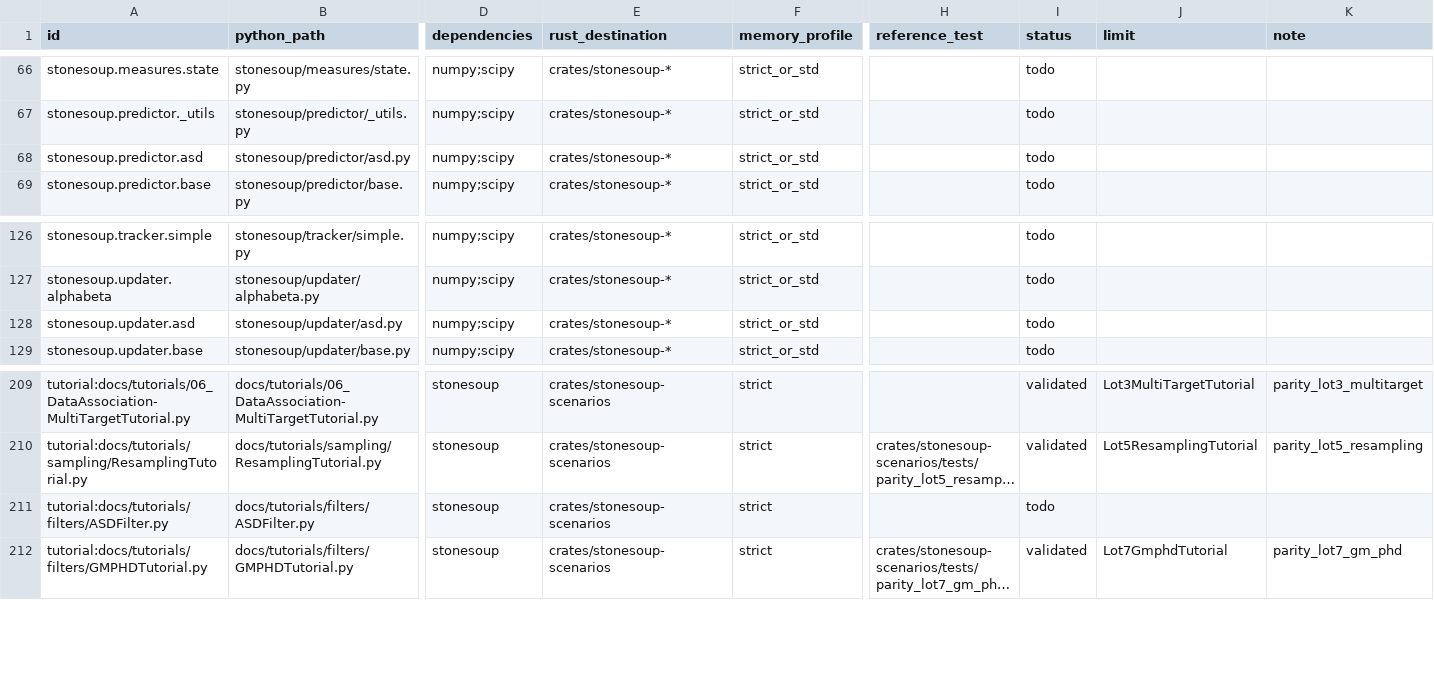
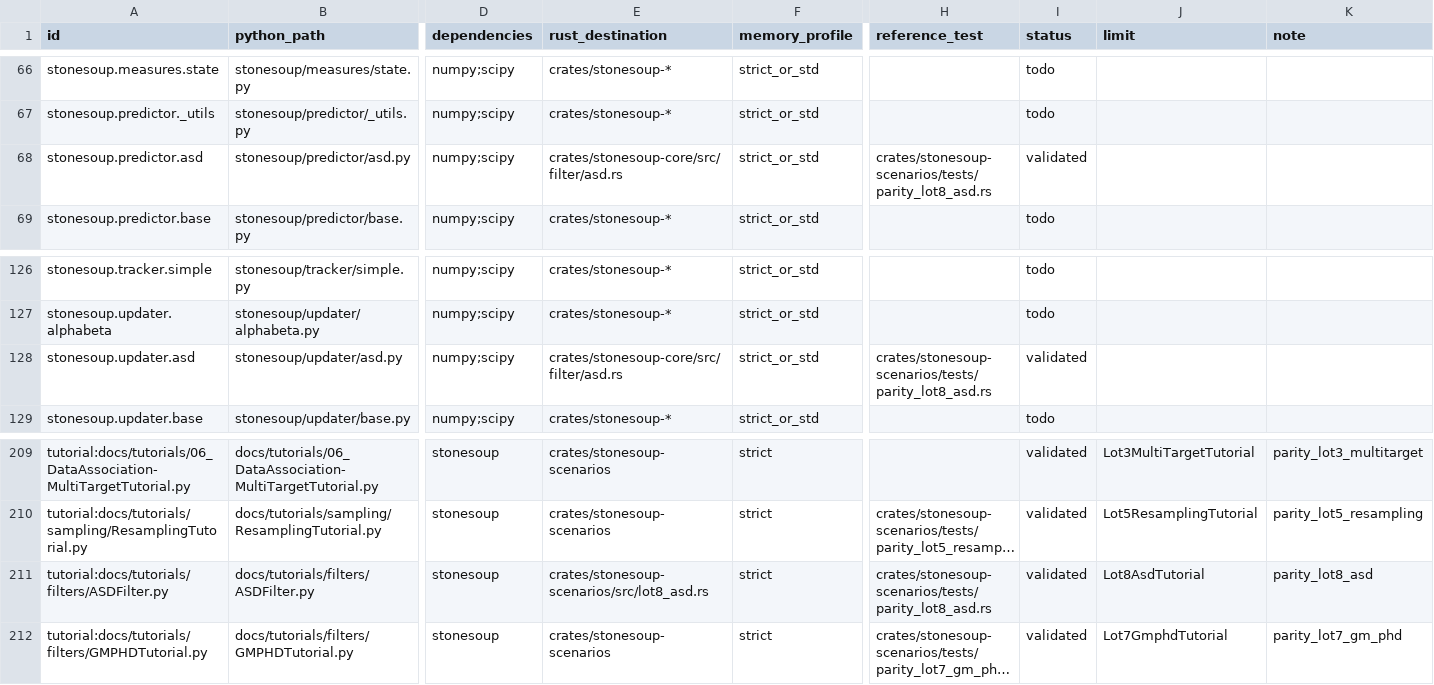
Before and after one commit to jblestang/AI-StoneSoup-rs, a CSV file: docs/PORTING_MATRIX.csv, drawn as a sheet; only a part is shown, gaps mark what is left out; long unchanged cells end in …; the diff names each change by its address in the sheet, - before the commit and + after, or states it on an @@ line.

```diff
--- a/docs/PORTING_MATRIX.csv
+++ b/docs/PORTING_MATRIX.csv
-E68 (rust_destination): crates/stonesoup-*
+E68 (rust_destination): crates/stonesoup-core/src/filter/asd.rs
-H68 (reference_test): (empty)
+H68 (reference_test): crates/stonesoup-scenarios/tests/parity_lot8_asd.rs
-I68 (status): todo
+I68 (status): validated
-E128 (rust_destination): crates/stonesoup-*
+E128 (rust_destination): crates/stonesoup-core/src/filter/asd.rs
-H128 (reference_test): (empty)
+H128 (reference_test): crates/stonesoup-scenarios/tests/parity_lot8_asd.rs
-I128 (status): todo
+I128 (status): validated
-E211 (rust_destination): crates/stonesoup-scenarios
+E211 (rust_destination): crates/stonesoup-scenarios/src/lot8_asd.rs
-H211 (reference_test): (empty)
+H211 (reference_test): crates/stonesoup-scenarios/tests/parity_lot8_asd.rs
-I211 (status): todo
+I211 (status): validated
-J211 (limit): (empty)
+J211 (limit): Lot8AsdTutorial
-K211 (note): (empty)
+K211 (note): parity_lot8_asd
```
Also changed, not shown: 25 other files.
